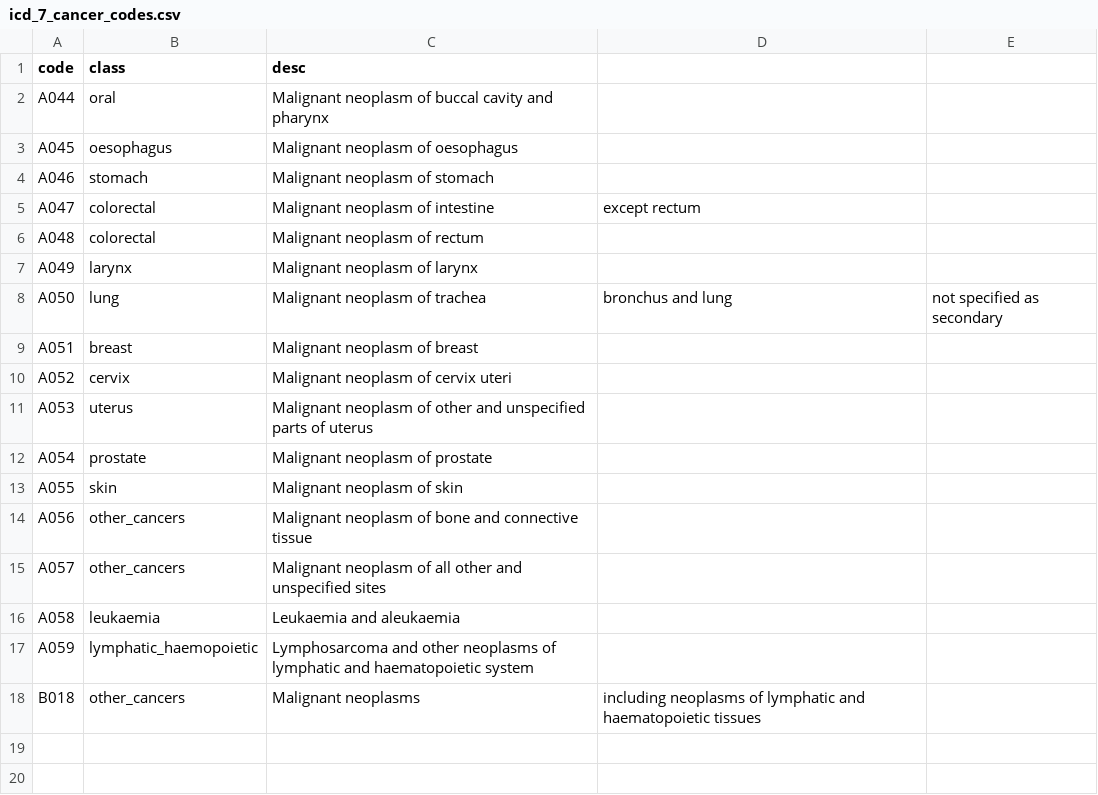
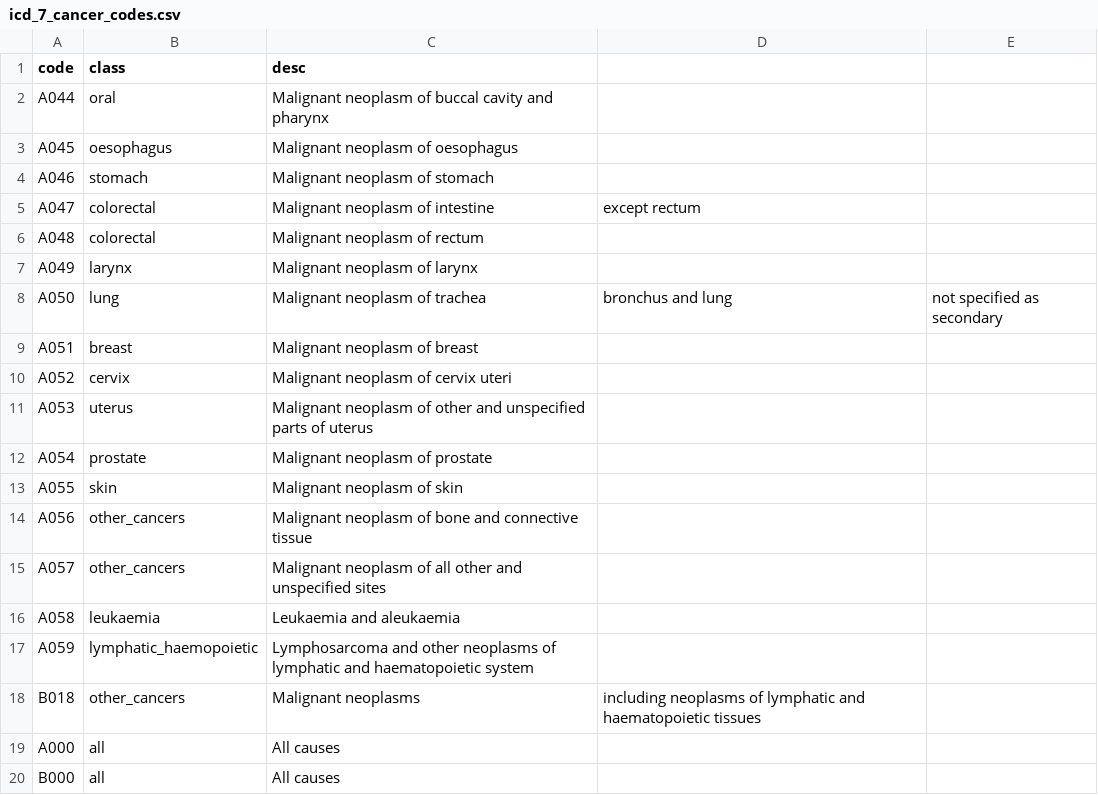
Before and after one commit to ancodia/cancer_death_analytics, a CSV file: resources/icd_code_lookup/icd_7_cancer_codes.csv, drawn as a sheet; the diff names each change by its address in the sheet, - before the commit and + after, or states it on an @@ line.

```diff
--- a/resources/icd_code_lookup/icd_7_cancer_codes.csv
+++ b/resources/icd_code_lookup/icd_7_cancer_codes.csv
+row 19: A000 | all | All causes
+row 20: B000 | all | All causes
```
Also changed, not shown: resources/icd_code_lookup/icd_10_cancer_codes_combined.csv, resources/icd_code_lookup/icd_8_cancer_codes.csv, 5 other files.
